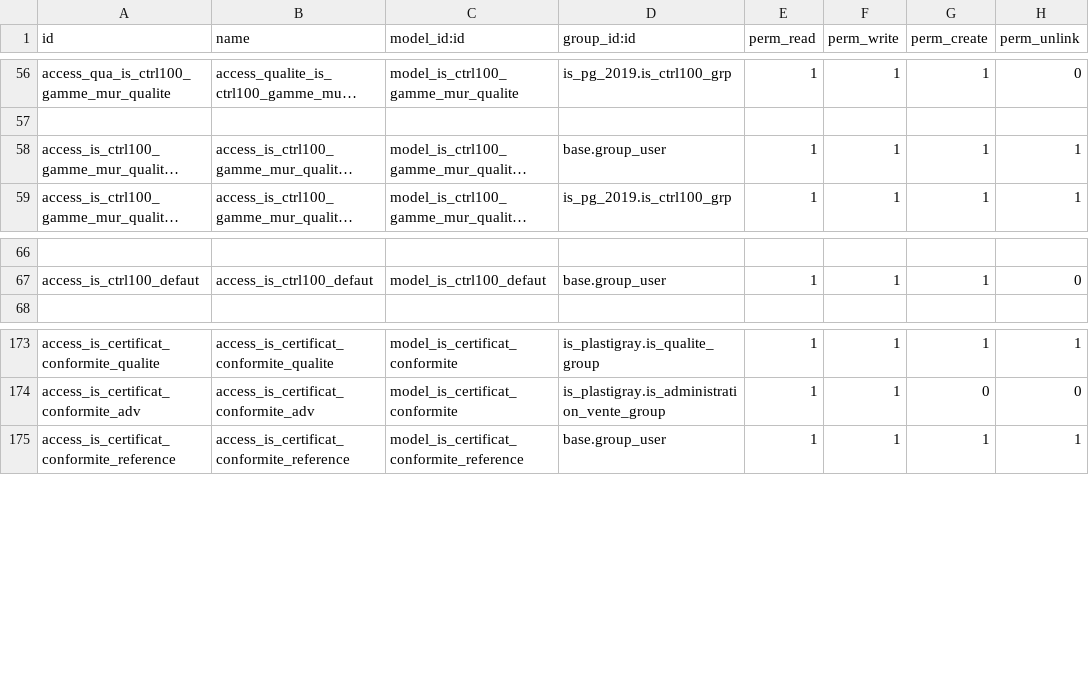
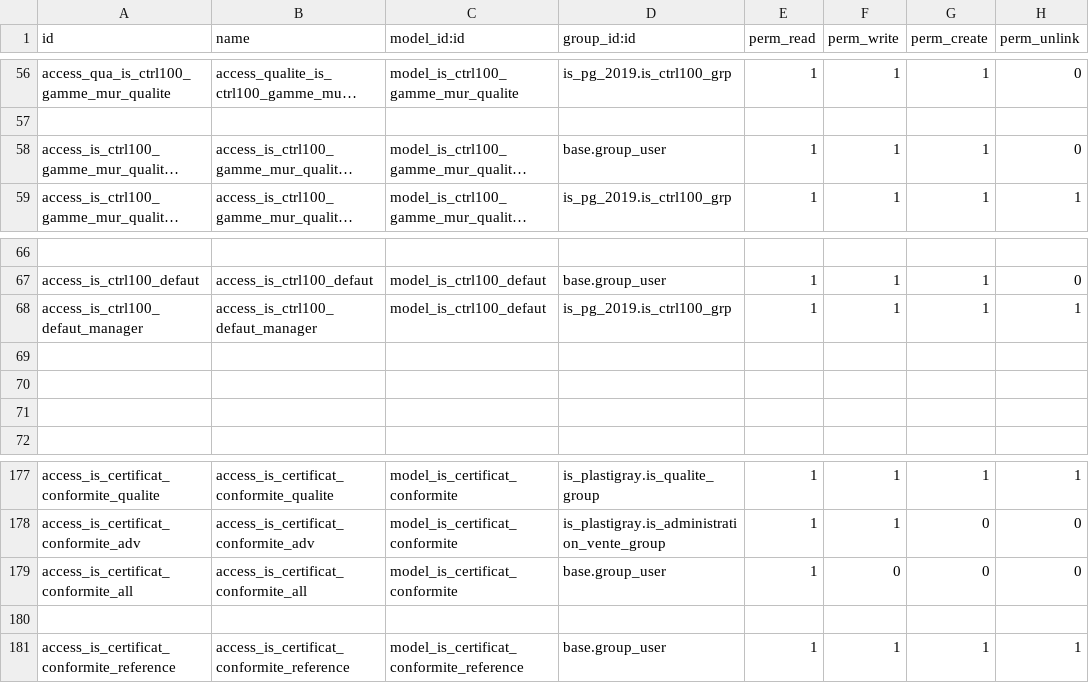
Before and after one commit to tonygalmiche/is_pg_2019, a CSV file: security/ir.model.access.csv, drawn as a sheet; only a part is shown, gaps mark what is left out; long unchanged cells end in …; the diff names each change by its address in the sheet, - before the commit and + after, or states it on an @@ line.

```diff
--- a/security/ir.model.access.csv
+++ b/security/ir.model.access.csv
-H58 (perm_unlink): 1
+H58 (perm_unlink): 0
+row 68: access_is_ctrl100_defaut_manager | access_is_ctrl100_defaut_manager | model_is_ctrl100_defaut | is_pg_2019.is_ctrl100_grp | 1 | 1 | 1 | 1
+row 69: (empty)
+row 70: (empty)
+row 71: (empty)
+row 179: access_is_certificat_conformite_all | access_is_certificat_conformite_all | model_is_certificat_conformite | base.group_user | 1 | 0 | 0 | 0
+row 180: (empty)
```
Also changed, not shown: 5 other files.
